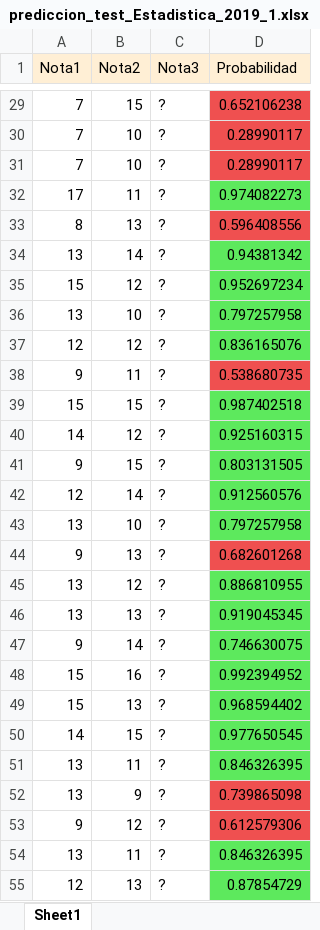
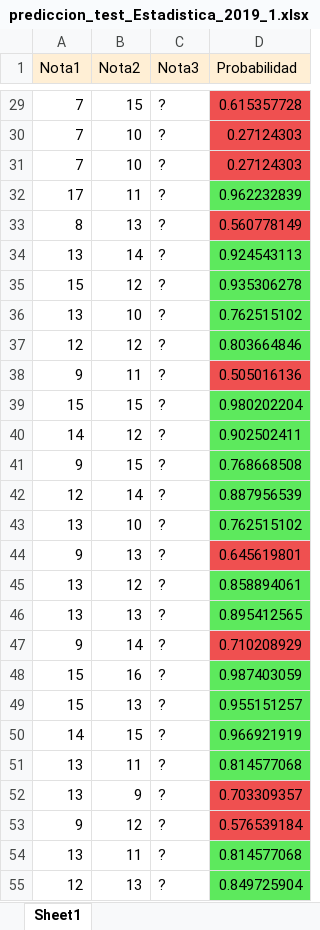
Before and after one commit to StephanoWurttele/Room-Number, an Excel workbook: prediccion_test_Estadistica_2019_1.xlsx, sheet Sheet1, drawn as a sheet; only a part is shown, gaps mark what is left out; values as stored, in another font and other column widths than the file's, no borders; the diff covers the shown part only; the diff names each change by its address in the sheet, - before the commit and + after, or states it on an @@ line.

```diff
--- a/prediccion_test_Estadistica_2019_1.xlsx (sheet Sheet1)
+++ b/prediccion_test_Estadistica_2019_1.xlsx (sheet Sheet1)
-D29 (Probabilidad): 0.652106238
+D29 (Probabilidad): 0.615357728
-D30:D31 (Probabilidad): 0.28990117
+D30:D31 (Probabilidad): 0.27124303
-D32 (Probabilidad): 0.974082273
+D32 (Probabilidad): 0.962232839
-D33 (Probabilidad): 0.596408556
+D33 (Probabilidad): 0.560778149
-D34 (Probabilidad): 0.94381342
+D34 (Probabilidad): 0.924543113
-D35 (Probabilidad): 0.952697234
+D35 (Probabilidad): 0.935306278
-D36 (Probabilidad): 0.797257958
+D36 (Probabilidad): 0.762515102
-D37 (Probabilidad): 0.836165076
+D37 (Probabilidad): 0.803664846
-D38 (Probabilidad): 0.538680735
+D38 (Probabilidad): 0.505016136
-D39 (Probabilidad): 0.987402518
+D39 (Probabilidad): 0.980202204
-D40 (Probabilidad): 0.925160315
+D40 (Probabilidad): 0.902502411
-D41 (Probabilidad): 0.803131505
+D41 (Probabilidad): 0.768668508
-D42 (Probabilidad): 0.912560576
+D42 (Probabilidad): 0.887956539
-D43 (Probabilidad): 0.797257958
+D43 (Probabilidad): 0.762515102
-D44 (Probabilidad): 0.682601268
+D44 (Probabilidad): 0.645619801
-D45 (Probabilidad): 0.886810955
+D45 (Probabilidad): 0.858894061
-D46 (Probabilidad): 0.919045345
+D46 (Probabilidad): 0.895412565
-D47 (Probabilidad): 0.746630075
+D47 (Probabilidad): 0.710208929
-D47 fill: #5DE95D
+D47 fill: #EF5050
-D48 (Probabilidad): 0.992394952
+D48 (Probabilidad): 0.987403059
-D49 (Probabilidad): 0.968594402
+D49 (Probabilidad): 0.955151257
-D50 (Probabilidad): 0.977650545
+D50 (Probabilidad): 0.966921919
-D51 (Probabilidad): 0.846326395
+D51 (Probabilidad): 0.814577068
-D52 (Probabilidad): 0.739865098
+D52 (Probabilidad): 0.703309357
-D53 (Probabilidad): 0.612579306
+D53 (Probabilidad): 0.576539184
-D54 (Probabilidad): 0.846326395
+D54 (Probabilidad): 0.814577068
-D55 (Probabilidad): 0.87854729
+D55 (Probabilidad): 0.849725904
```
Also changed, not shown: 1 added row, 1 removed row, 219 edited cells and cell formats elsewhere in this sheet, prediccion_test_Arte_2019_1.xlsx, prediccion_test_Arte_2019_1GUI.xlsx, 21 other files.
